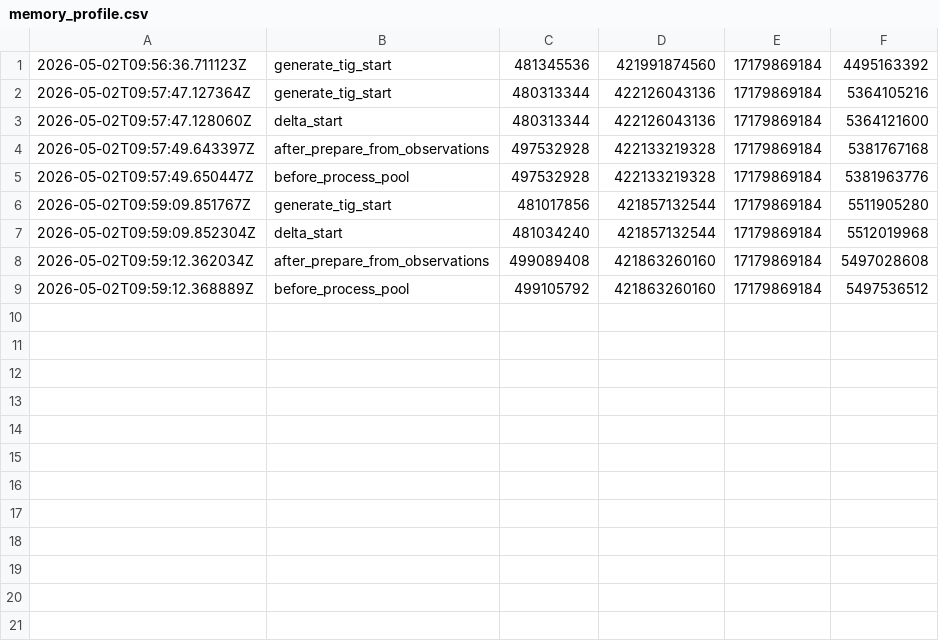
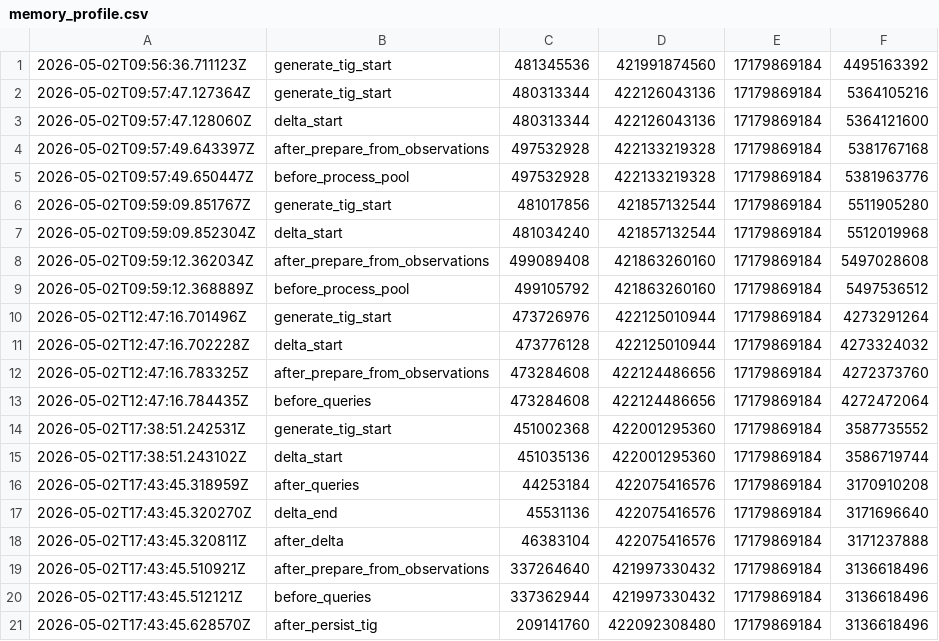
Before and after one commit to gtzanet/agent-role-assignment, a CSV file: experiments/exp_wf02/memory_profile.csv, drawn as a sheet.

```diff
--- a/experiments/exp_wf02/memory_profile.csv
+++ b/experiments/exp_wf02/memory_profile.csv
@@ -9 +9,13 @@
 2026-05-02T09:59:12.368889Z,before_process_pool,499105792,421863260160,17179869184,5497536512
+2026-05-02T12:47:16.701496Z,generate_tig_start,473726976,422125010944,17179869184,4273291264
+2026-05-02T12:47:16.702228Z,delta_start,473776128,422125010944,17179869184,4273324032
+2026-05-02T12:47:16.783325Z,after_prepare_from_observations,473284608,422124486656,17179869184,4272373760
+2026-05-02T12:47:16.784435Z,before_queries,473284608,422124486656,17179869184,4272472064
+2026-05-02T17:38:51.242531Z,generate_tig_start,451002368,422001295360,17179869184,3587735552
+2026-05-02T17:38:51.243102Z,delta_start,451035136,422001295360,17179869184,3586719744
+2026-05-02T17:43:45.318959Z,after_queries,44253184,422075416576,17179869184,3170910208
+2026-05-02T17:43:45.320270Z,delta_end,45531136,422075416576,17179869184,3171696640
+2026-05-02T17:43:45.320811Z,after_delta,46383104,422075416576,17179869184,3171237888
+2026-05-02T17:43:45.510921Z,after_prepare_from_observations,337264640,421997330432,17179869184,3136618496
+2026-05-02T17:43:45.512121Z,before_queries,337362944,421997330432,17179869184,3136618496
+2026-05-02T17:43:45.628570Z,after_persist_tig,209141760,422092308480,17179869184,3136618496
```
Also changed, not shown: experiments/exp_wf01/evaluation_selected_step_kpis.csv, experiments/exp_wf01/memory_profile.csv, 28 other files.
